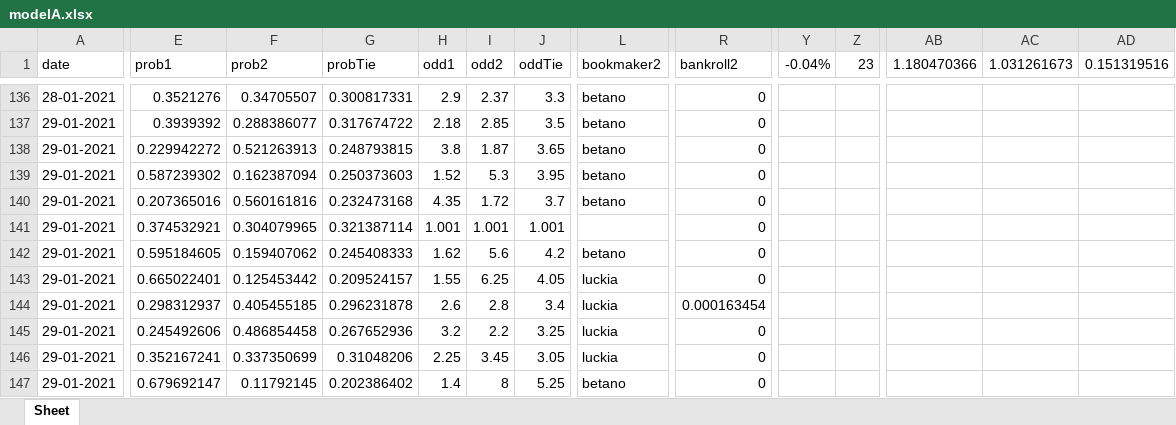
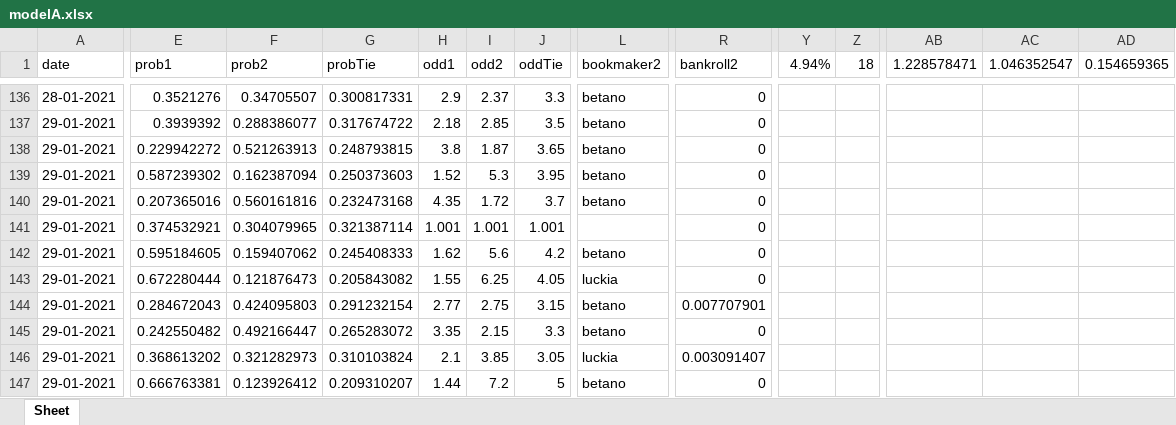
Before and after one commit to jps-yes/soccer_predictor, an Excel workbook: predictor/modelA.xlsx, sheet Sheet, drawn as a sheet; only a part is shown, gaps mark what is left out; values as stored, in another font and other column widths than the file's, no borders; the diff covers the shown part only; the diff names each change by its address in the sheet, - before the commit and + after, or states it on an @@ line.

```diff
--- a/predictor/modelA.xlsx (sheet Sheet)
+++ b/predictor/modelA.xlsx (sheet Sheet)
-Y1: -0.04%
+Y1: 4.94%
-Z1: 23
+Z1: 18
-AB1: 1.180470366
+AB1: 1.228578471
-AC1: 1.031261673
+AC1: 1.046352547
-AD1: 0.151319516
+AD1: 0.154659365
-E143 (prob1): 0.665022401
+E143 (prob1): 0.672280444
-F143 (prob2): 0.125453442
+F143 (prob2): 0.121876473
-G143 (probTie): 0.209524157
+G143 (probTie): 0.205843082
-E144 (prob1): 0.298312937
+E144 (prob1): 0.284672043
-F144 (prob2): 0.405455185
+F144 (prob2): 0.424095803
-G144 (probTie): 0.296231878
+G144 (probTie): 0.291232154
-H144 (odd1): 2.6
+H144 (odd1): 2.77
-I144 (odd2): 2.8
+I144 (odd2): 2.75
-J144 (oddTie): 3.4
+J144 (oddTie): 3.15
-L144:L145 (bookmaker2): luckia
+L144:L145 (bookmaker2): betano
-R144 (bankroll2): 0.000163454
+R144 (bankroll2): 0.007707901
-E145 (prob1): 0.245492606
+E145 (prob1): 0.242550482
-F145 (prob2): 0.486854458
+F145 (prob2): 0.492166447
-G145 (probTie): 0.267652936
+G145 (probTie): 0.265283072
-H145 (odd1): 3.2
+H145 (odd1): 3.35
-I145 (odd2): 2.2
+I145 (odd2): 2.15
-J145 (oddTie): 3.25
+J145 (oddTie): 3.3
-E146 (prob1): 0.352167241
+E146 (prob1): 0.368613202
-F146 (prob2): 0.337350699
+F146 (prob2): 0.321282973
-G146 (probTie): 0.31048206
+G146 (probTie): 0.310103824
-H146 (odd1): 2.25
+H146 (odd1): 2.1
-I146 (odd2): 3.45
+I146 (odd2): 3.85
-R146 (bankroll2): 0
+R146 (bankroll2): 0.003091407
-E147 (prob1): 0.679692147
+E147 (prob1): 0.666763381
-F147 (prob2): 0.11792145
+F147 (prob2): 0.123926412
-G147 (probTie): 0.202386402
+G147 (probTie): 0.209310207
-H147 (odd1): 1.4
+H147 (odd1): 1.44
-I147 (odd2): 8
+I147 (odd2): 7.2
-J147 (oddTie): 5.25
+J147 (oddTie): 5
```
Also changed, not shown: 56 edited cells elsewhere in this sheet, predictor/modelB.xlsx, predictor/modelC.xlsx, 6 other files.
